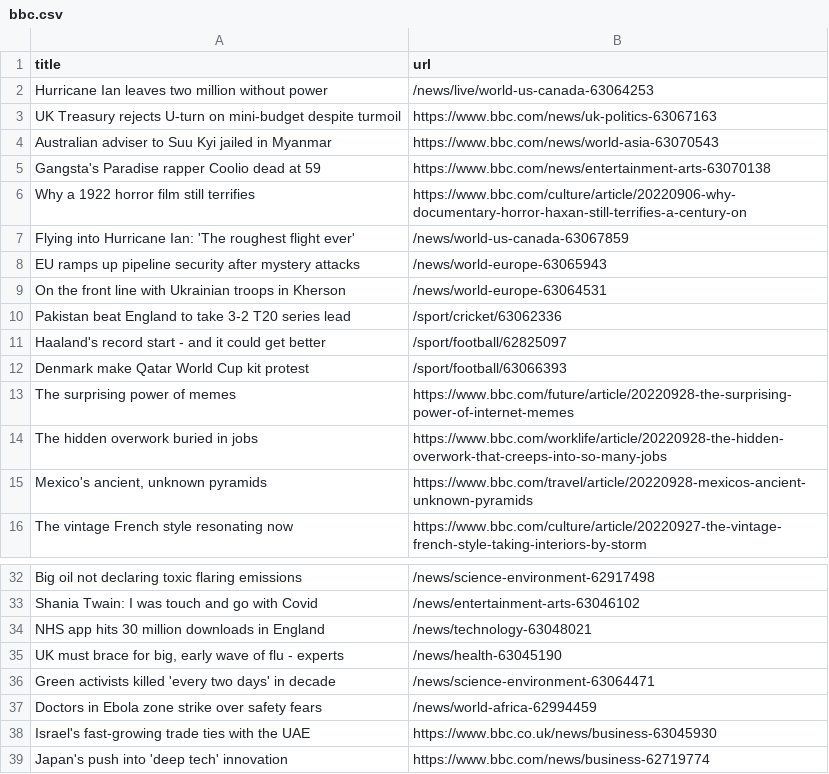
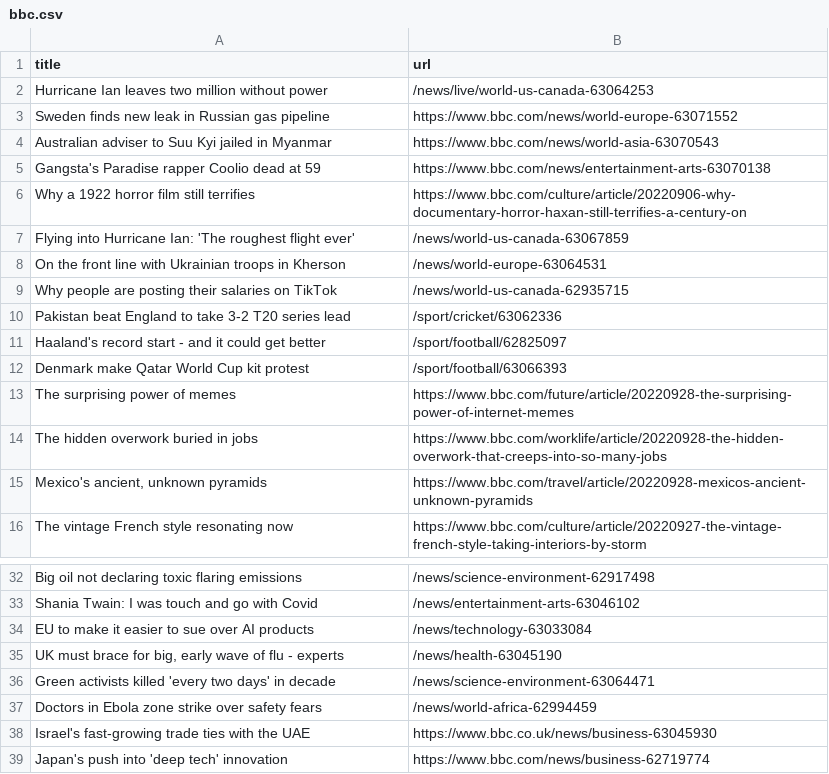
Before and after one commit to gabrielacarrasquillo/automatic-scraper-bbc, a CSV file: bbc.csv, drawn as a sheet; only a part is shown, gaps mark what is left out; removed rows and columns are numbered as before the commit, all else as after; the diff names each change by its address in the sheet, - before the commit and + after, or states it on an @@ line.

```diff
--- a/bbc.csv
+++ b/bbc.csv
-row 3: UK Treasury rejects U-turn on mini-budget despite turmoil | https://www.bbc.com/news/uk-politics-63067163
+row 3: Sweden finds new leak in Russian gas pipeline | https://www.bbc.com/news/world-europe-63071552
-row 8: EU ramps up pipeline security after mystery attacks | /news/world-europe-63065943
+row 9: Why people are posting their salaries on TikTok | /news/world-us-canada-62935715
-row 34: NHS app hits 30 million downloads in England | /news/technology-63048021
+row 34: EU to make it easier to sue over AI products | /news/technology-63033084
```
